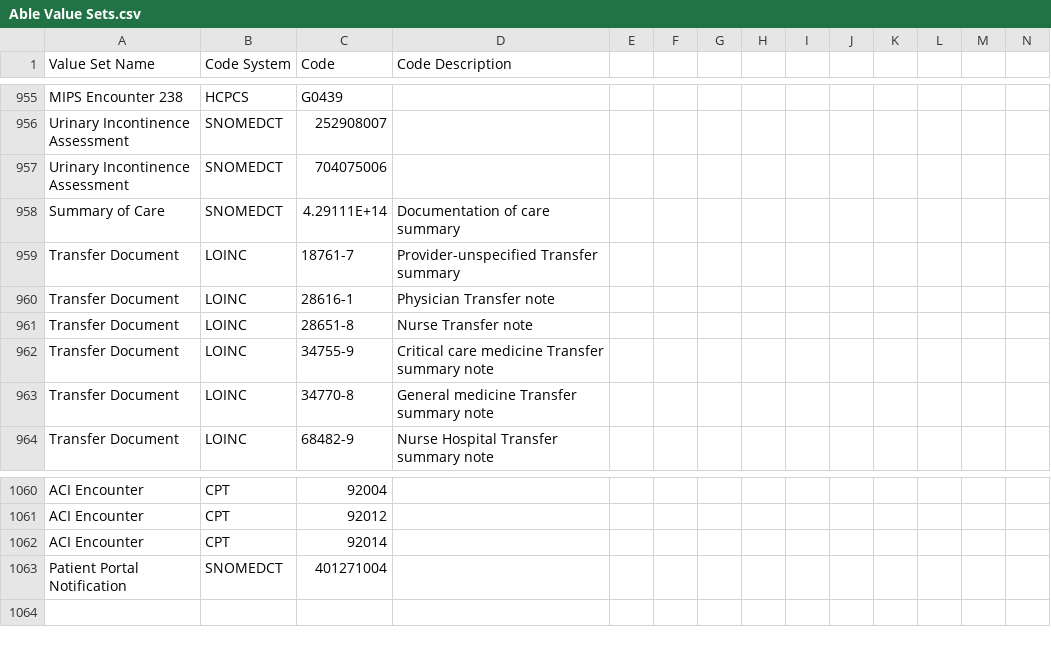
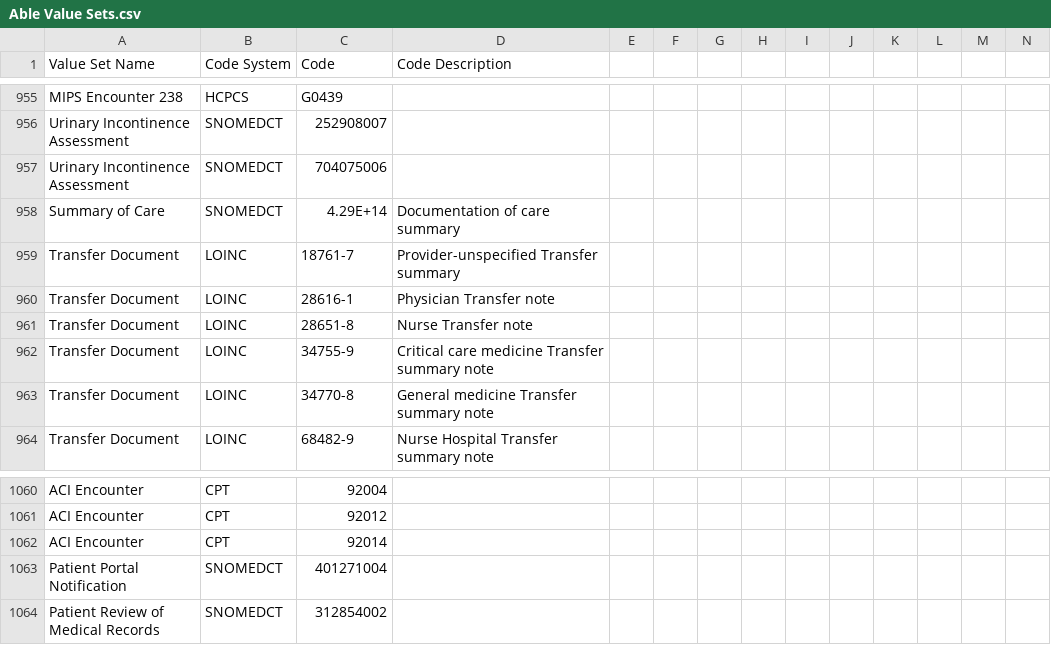
Before and after one commit to hpmsnell/measures, a CSV file: value_sets/Able Value Sets.csv, drawn as a sheet; only a part is shown, gaps mark what is left out; rows hold the shown columns only; the diff names each change by its address in the sheet, - before the commit and + after, or states it on an @@ line.

Commit message:
Added MIPS ACI PPA value set to Able

```diff
--- a/value_sets/Able Value Sets.csv
+++ b/value_sets/Able Value Sets.csv
-C958 (Code): 4.29111E+14
+C958 (Code): 4.29E+14
+row 1064: Patient Review of Medical Records | SNOMEDCT | 312854002
```
